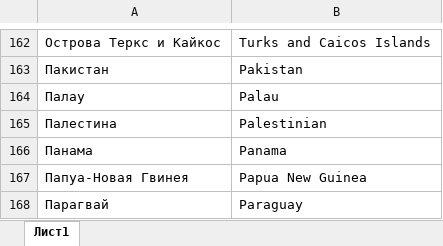
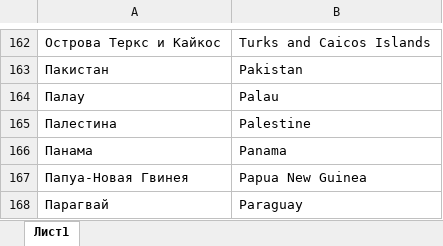
Before and after one commit to SemyonYankovskiy/collectioncoin_bot, an Excel workbook: config/RutoValidEng.xlsx, sheet Лист1, drawn as a sheet; only a part is shown, gaps mark what is left out; values as stored, in another font and other column widths than the file's, no borders; the diff names each change by its address in the sheet, - before the commit and + after, or states it on an @@ line.

```diff
--- a/config/RutoValidEng.xlsx (sheet Лист1)
+++ b/config/RutoValidEng.xlsx (sheet Лист1)
-B165: Palestinian
+B165: Palestine
```
Also changed, not shown: config/RutoEng.xlsx.
